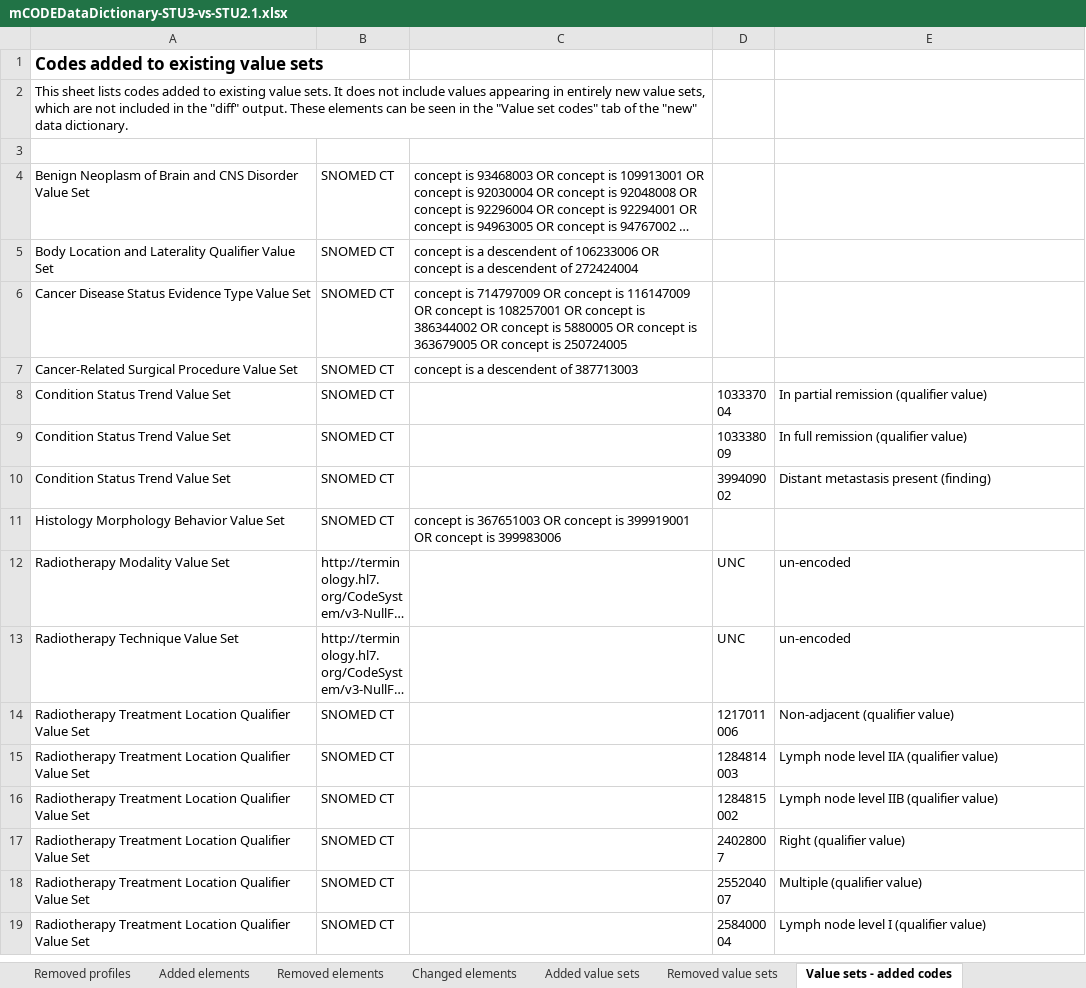
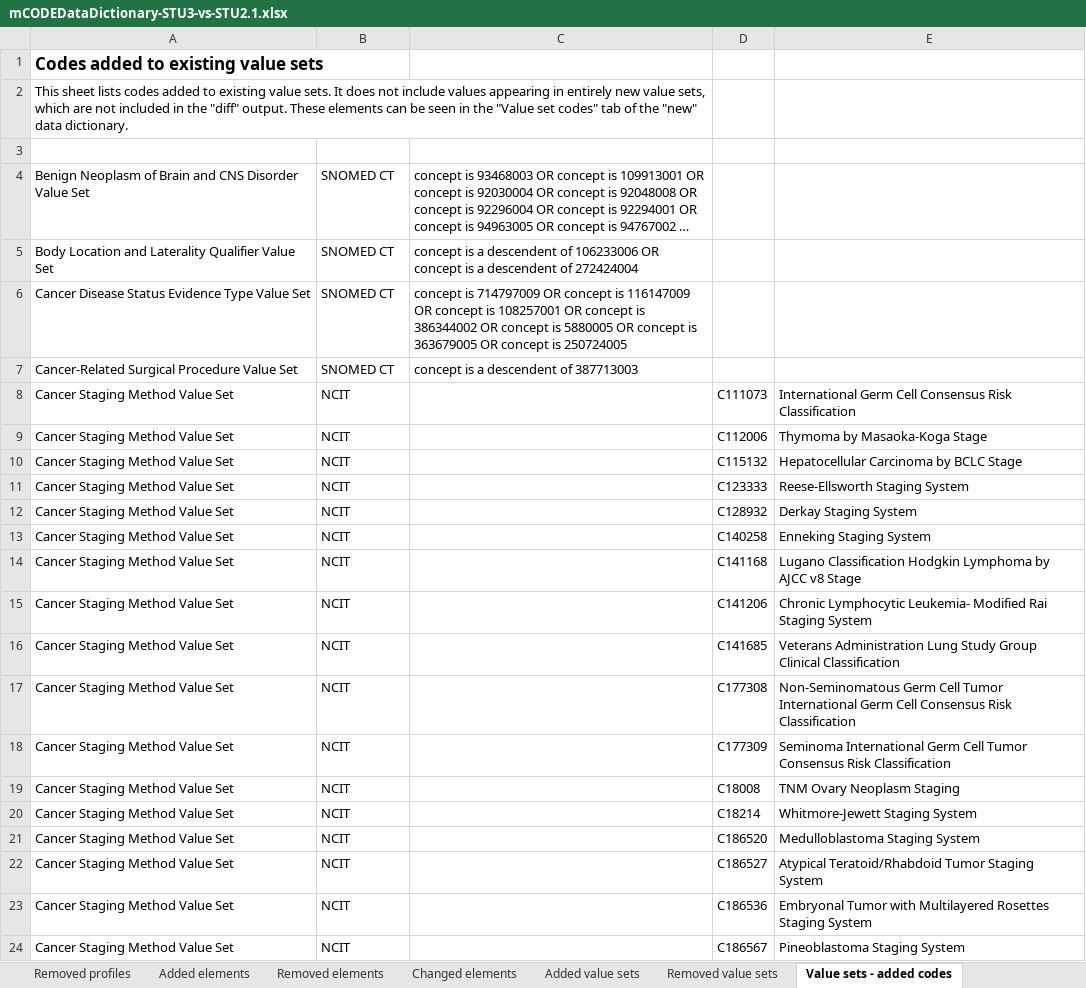
Before and after one commit to HL7/fhir-mCODE-ig, an Excel workbook: input/images/data-dictionary/mCODEDataDictionary-STU3-vs-STU2.1.xlsx, sheet Value sets - added codes, drawn as a sheet; only a part is shown; the shorter side is filled out with more unchanged rows; long unchanged cells end in …; values as stored, in another font and other column widths than the file's, no borders; table styles not drawn; the diff covers the shown part only; the diff names each change by its address in the sheet, - before the commit and + after, or states it on an @@ line.

```diff
--- a/input/images/data-dictionary/mCODEDataDictionary-STU3-vs-STU2.1.xlsx (sheet Value sets - added codes)
+++ b/input/images/data-dictionary/mCODEDataDictionary-STU3-vs-STU2.1.xlsx (sheet Value sets - added codes)
+row 8: Cancer Staging Method Value Set | NCIT |  | C111073 | International Germ Cell Consensus Risk Classification
+row 9: Cancer Staging Method Value Set | NCIT |  | C112006 | Thymoma by Masaoka-Koga Stage
+row 10: Cancer Staging Method Value Set | NCIT |  | C115132 | Hepatocellular Carcinoma by BCLC Stage
+row 11: Cancer Staging Method Value Set | NCIT |  | C123333 | Reese-Ellsworth Staging System
+row 12: Cancer Staging Method Value Set | NCIT |  | C128932 | Derkay Staging System
+row 13: Cancer Staging Method Value Set | NCIT |  | C140258 | Enneking Staging System
+row 14: Cancer Staging Method Value Set | NCIT |  | C141168 | Lugano Classification Hodgkin Lymphoma by AJCC v8 Stage
+row 15: Cancer Staging Method Value Set | NCIT |  | C141206 | Chronic Lymphocytic Leukemia- Modified Rai Staging System
+row 16: Cancer Staging Method Value Set | NCIT |  | C141685 | Veterans Administration Lung Study Group Clinical Classification
+row 17: Cancer Staging Method Value Set | NCIT |  | C177308 | Non-Seminomatous Germ Cell Tumor International Germ Cell Consensus Risk Classification
+row 18: Cancer Staging Method Value Set | NCIT |  | C177309 | Seminoma International Germ Cell Tumor Consensus Risk Classification
+row 19: Cancer Staging Method Value Set | NCIT |  | C18008 | TNM Ovary Neoplasm Staging
+row 20: Cancer Staging Method Value Set | NCIT |  | C18214 | Whitmore-Jewett Staging System
+row 21: Cancer Staging Method Value Set | NCIT |  | C186520 | Medulloblastoma Staging System
+row 22: Cancer Staging Method Value Set | NCIT |  | C186527 | Atypical Teratoid/Rhabdoid Tumor Staging System
+row 23: Cancer Staging Method Value Set | NCIT |  | C186536 | Embryonal Tumor with Multilayered Rosettes Staging System
+row 24: Cancer Staging Method Value Set | NCIT |  | C186567 | Pineoblastoma Staging System
```
Also changed, not shown: 56 added rows elsewhere in this sheet, sheet Removed elements, sheet Changed elements, sheet Value sets - removed codes, sheet Added elements, sheet Value sets - changed codes, sheet Added value sets, 3 more sheets, hidden cells, input/images/data-dictionary/mCODEDataDictionary-STU3.xlsx, 6 other files.
